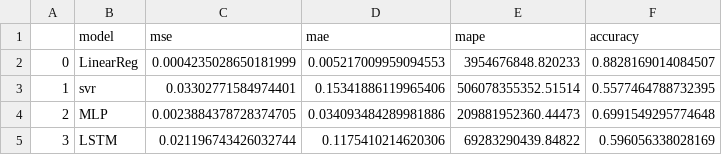
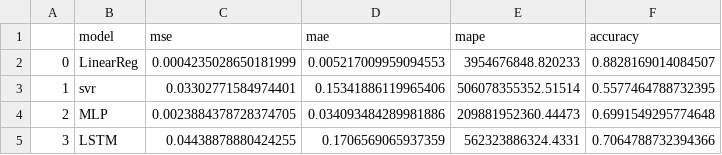
Before and after one commit to tristanmckechnie/tristan_meng_data_science, a CSV file: results/univariate_single_step_ahead/test_fourier/CrudeOil_results_summary_wf.csv, drawn as a sheet.

```diff
--- a/results/univariate_single_step_ahead/test_fourier/CrudeOil_results_summary_wf.csv
+++ b/results/univariate_single_step_ahead/test_fourier/CrudeOil_results_summary_wf.csv
@@ -4,2 +4,2 @@
 2,MLP,0.0023884378728374705,0.034093484289981886,209881952360.44473,0.6991549295774648
-3,LSTM,0.021196743426032744,0.1175410214620306,69283290439.84822,0.596056338028169
+3,LSTM,0.04438878880424255,0.1706569065937359,562323886324.4331,0.7064788732394366
```
Also changed, not shown: results/univariate_single_step_ahead/test_fourier/CrudeOil_results_summary.csv, 8 other files.
